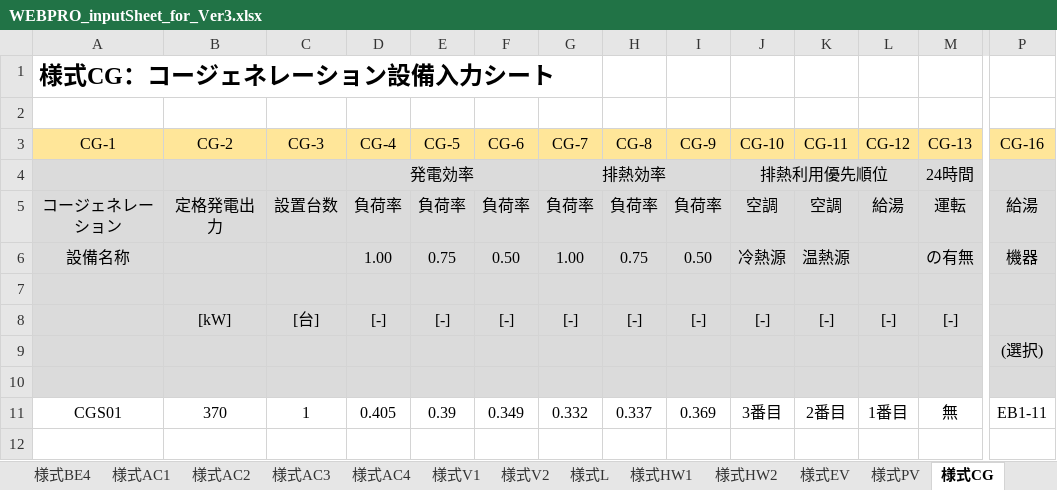
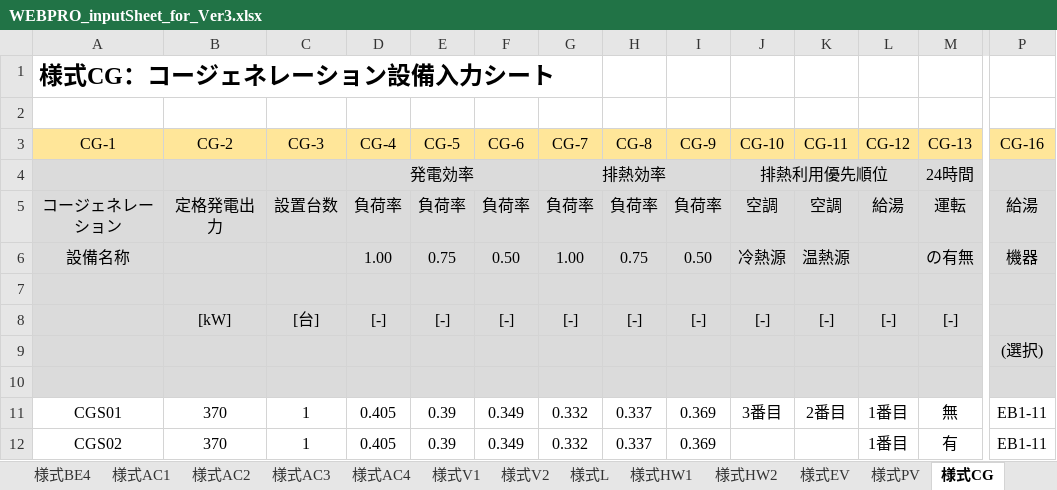
Before and after one commit to MasatoMiyata/builelib, an Excel workbook: sample/WEBPRO_inputSheet_for_Ver3.xlsx, sheet 様式CG, drawn as a sheet; only a part is shown, gaps mark what is left out; values as stored, in another font and other column widths than the file's, no borders; rows hold the shown columns only; the diff names each change by its address in the sheet, - before the commit and + after, or states it on an @@ line.

```diff
--- a/sample/WEBPRO_inputSheet_for_Ver3.xlsx (sheet 様式CG)
+++ b/sample/WEBPRO_inputSheet_for_Ver3.xlsx (sheet 様式CG)
+row 12: CGS02 | 370 | 1 | 0.405 | 0.39 | 0.349 | 0.332 | 0.337 | 0.369 |  |  | 1番目 | 有 | EB1-11
```
Also changed, not shown: sheet 様式L, sheet 様式HW2, sheet 様式BE1, sheet 様式RM, sheet 様式BE2, sheet 様式HW1, 5 more sheets, hidden cells, 3 other files.
